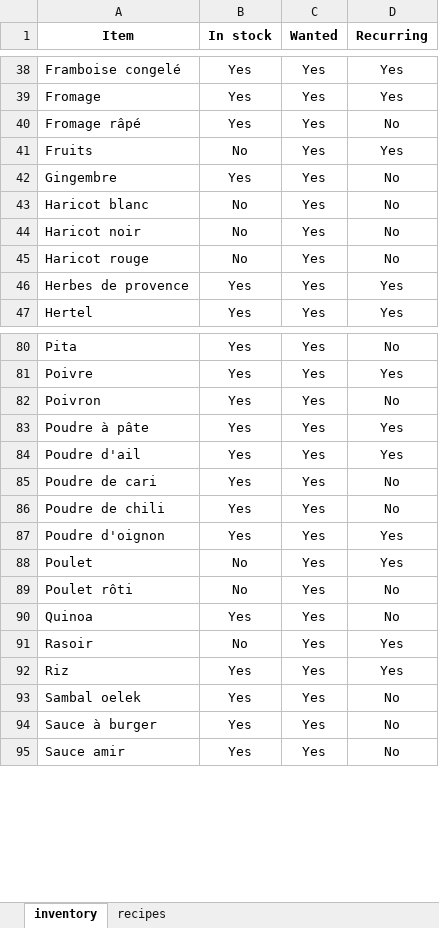
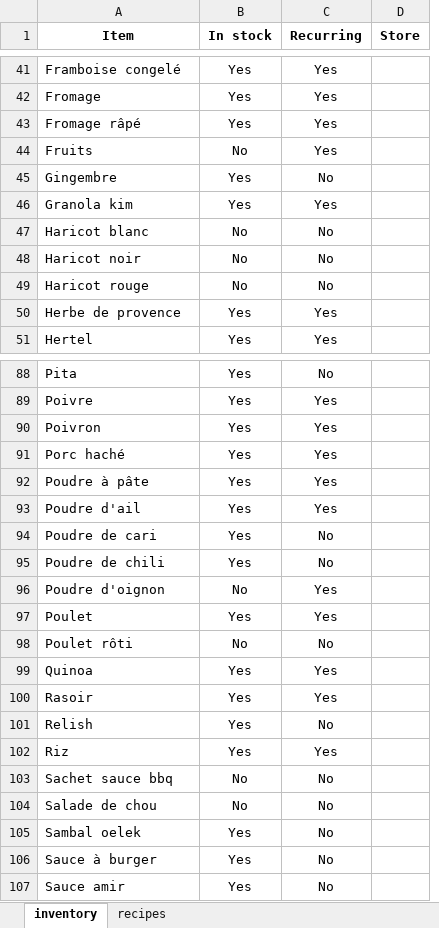
Before and after one commit to XavierPainchaud/automated_grocery_list, an Excel workbook: grocery/grocery.xlsx, sheet inventory, drawn as a sheet; only a part is shown, gaps mark what is left out; values as stored, in another font and other column widths than the file's, no borders; removed rows and columns are numbered as before the commit, all else as after; the diff covers the shown part only; the diff names each change by its address in the sheet, - before the commit and + after, or states it on an @@ line.

Commit message:
updates inventory and recipe, remove "wanted column" in grocery.xlsx

```diff
--- a/grocery/grocery.xlsx (sheet inventory)
+++ b/grocery/grocery.xlsx (sheet inventory)
-column C (Wanted), rows 38-47: all Yes; rows 80-95: all Yes
+column D (Store), empty
-C43 (Recurring): No
+C43 (Recurring): Yes
+row 46: Granola kim | Yes | Yes
-A50 (Item): Herbes de provence
+A50 (Item): Herbe de provence
-C90 (Recurring): No
+C90 (Recurring): Yes
+row 91: Porc haché | Yes | Yes
-B96 (In stock): Yes
+B96 (In stock): No
-B97 (In stock): No
+B97 (In stock): Yes
-C99 (Recurring): No
+C99 (Recurring): Yes
-B100 (In stock): No
+B100 (In stock): Yes
+row 101: Relish | Yes | No
+row 103: Sachet sauce bbq | No | No
+row 104: Salade de chou | No | No
```
Also changed, not shown: 11 added rows, 3 removed rows, 1 moved row and 29 edited cells elsewhere in this sheet, sheet recipes, 2 other files.
